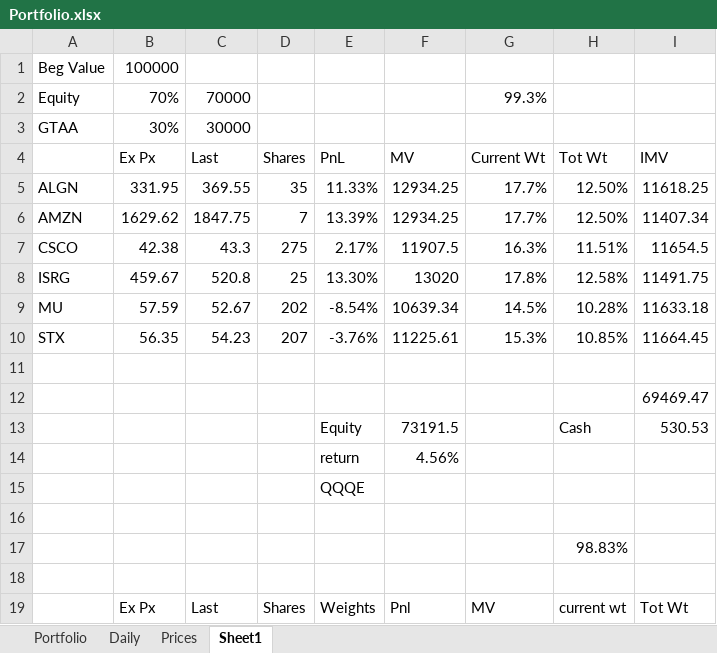
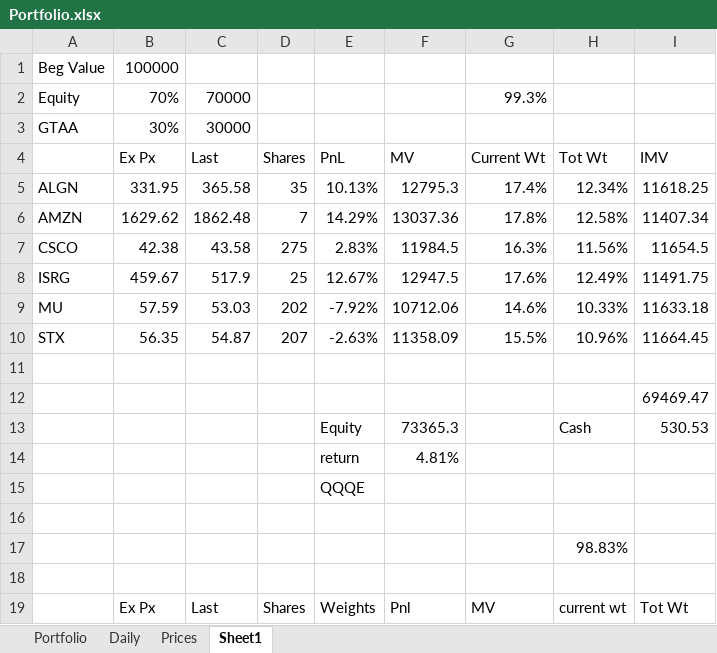
Before and after one commit to newbiecoder2017/GTAA, an Excel workbook: Portfolio.xlsx, sheet Sheet1, drawn as a sheet; only a part is shown; values as stored, in another font and other column widths than the file's, no borders; the diff covers the shown part only; the diff names each change by its address in the sheet, - before the commit and + after, or states it on an @@ line.

```diff
--- a/Portfolio.xlsx (sheet Sheet1)
+++ b/Portfolio.xlsx (sheet Sheet1)
-C5 (Last): 369.55
+C5 (Last): 365.58
-E5 (PnL): 11.33%
+E5 (PnL): 10.13%
-F5 (MV): 12934.25
+F5 (MV): 12795.3
-G5 (Current Wt): 17.7%
+G5 (Current Wt): 17.4%
-H5 (Tot Wt): 12.50%
+H5 (Tot Wt): 12.34%
-C6 (Last): 1847.75
+C6 (Last): 1862.48
-E6 (PnL): 13.39%
+E6 (PnL): 14.29%
-F6 (MV): 12934.25
+F6 (MV): 13037.36
-G6 (Current Wt): 17.7%
+G6 (Current Wt): 17.8%
-H6 (Tot Wt): 12.50%
+H6 (Tot Wt): 12.58%
-C7 (Last): 43.3
+C7 (Last): 43.58
-E7 (PnL): 2.17%
+E7 (PnL): 2.83%
-F7 (MV): 11907.5
+F7 (MV): 11984.5
-H7 (Tot Wt): 11.51%
+H7 (Tot Wt): 11.56%
-C8 (Last): 520.8
+C8 (Last): 517.9
-E8 (PnL): 13.30%
+E8 (PnL): 12.67%
-F8 (MV): 13020
+F8 (MV): 12947.5
-G8 (Current Wt): 17.8%
+G8 (Current Wt): 17.6%
-H8 (Tot Wt): 12.58%
+H8 (Tot Wt): 12.49%
-C9 (Last): 52.67
+C9 (Last): 53.03
-E9 (PnL): -8.54%
+E9 (PnL): -7.92%
-F9 (MV): 10639.34
+F9 (MV): 10712.06
-G9 (Current Wt): 14.5%
+G9 (Current Wt): 14.6%
-H9 (Tot Wt): 10.28%
+H9 (Tot Wt): 10.33%
-C10 (Last): 54.23
+C10 (Last): 54.87
-E10 (PnL): -3.76%
+E10 (PnL): -2.63%
-F10 (MV): 11225.61
+F10 (MV): 11358.09
-G10 (Current Wt): 15.3%
+G10 (Current Wt): 15.5%
-H10 (Tot Wt): 10.85%
+H10 (Tot Wt): 10.96%
-F13 (MV): 73191.5
+F13 (MV): 73365.3
-F14 (MV): 4.56%
+F14 (MV): 4.81%
```
Also changed, not shown: 1 added row, 1 removed row and 31 edited cells elsewhere in this sheet, sheet Portfolio, 27 other files.
